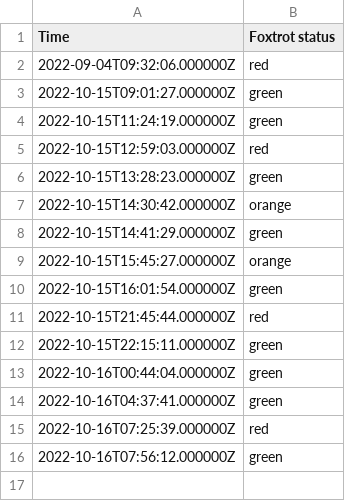
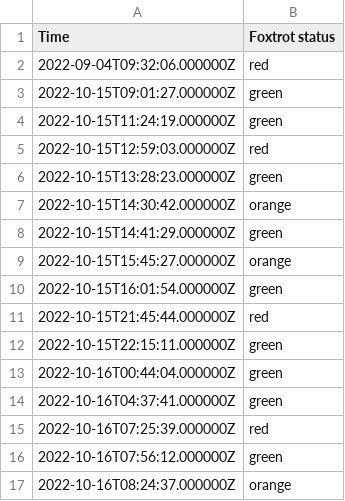
Before and after one commit to EwoutH/jotihunt-2022, a CSV file: status/Foxtrot_data.csv, drawn as a sheet.

```diff
--- a/status/Foxtrot_data.csv
+++ b/status/Foxtrot_data.csv
@@ -16 +16,2 @@ Time,Foxtrot status
 2022-10-16T07:56:12.000000Z,green
+2022-10-16T08:24:37.000000Z,orange
```
Also changed, not shown: status/Alpha_data.csv, 1 other file.
